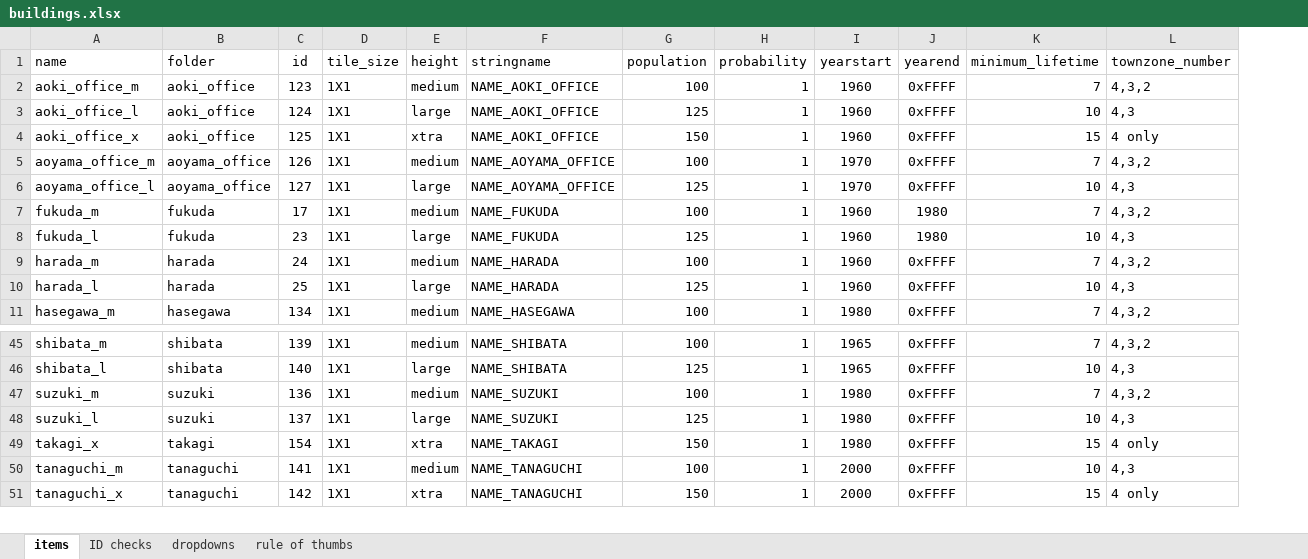
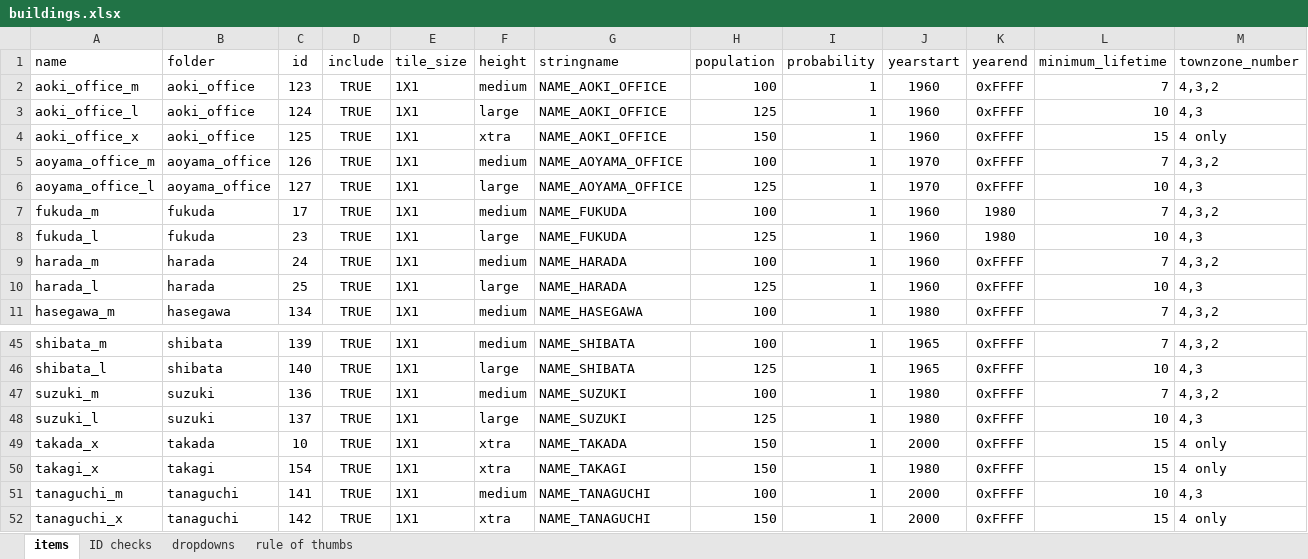
Before and after one commit to OpenTTD-JPplus/JPplusBuildings, an Excel workbook: docs/buildings.xlsx, sheet items, drawn as a sheet; only a part is shown, gaps mark what is left out; values as stored, in another font and other column widths than the file's, no borders; charts and pictures and conditional formats not drawn; rows hold the shown columns only; the diff names each change by its address in the sheet, - before the commit and + after, or states it on an @@ line.

Commit message:
recode: takada

```diff
--- a/docs/buildings.xlsx (sheet items)
+++ b/docs/buildings.xlsx (sheet items)
+column D (include), rows 2-11: all TRUE; rows 45-48: all TRUE; rows 50-52: all TRUE
+row 49: takada_x | takada | 10 | TRUE | 1X1 | xtra | NAME_TAKADA | 150 | 1 | 2000 | 0xFFFF | 15 | 4 only
```
Also changed, not shown: sheet ID checks, formulas that keep their value, hidden cells, charts or pictures, 58 other files.
